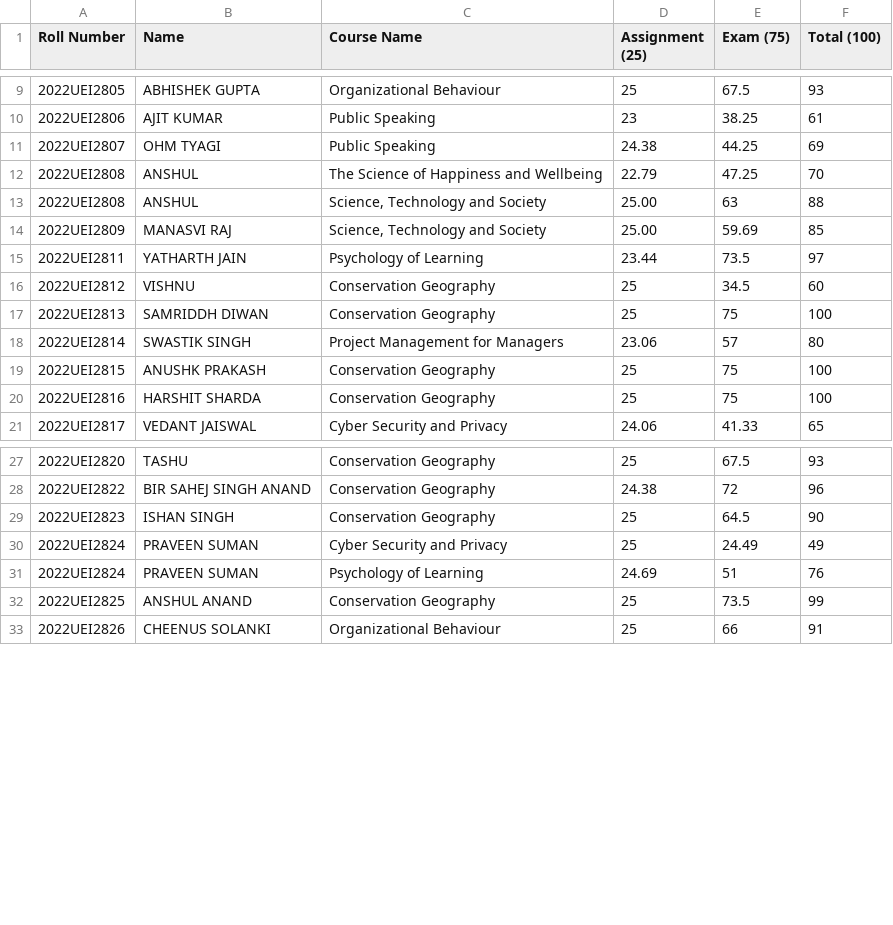
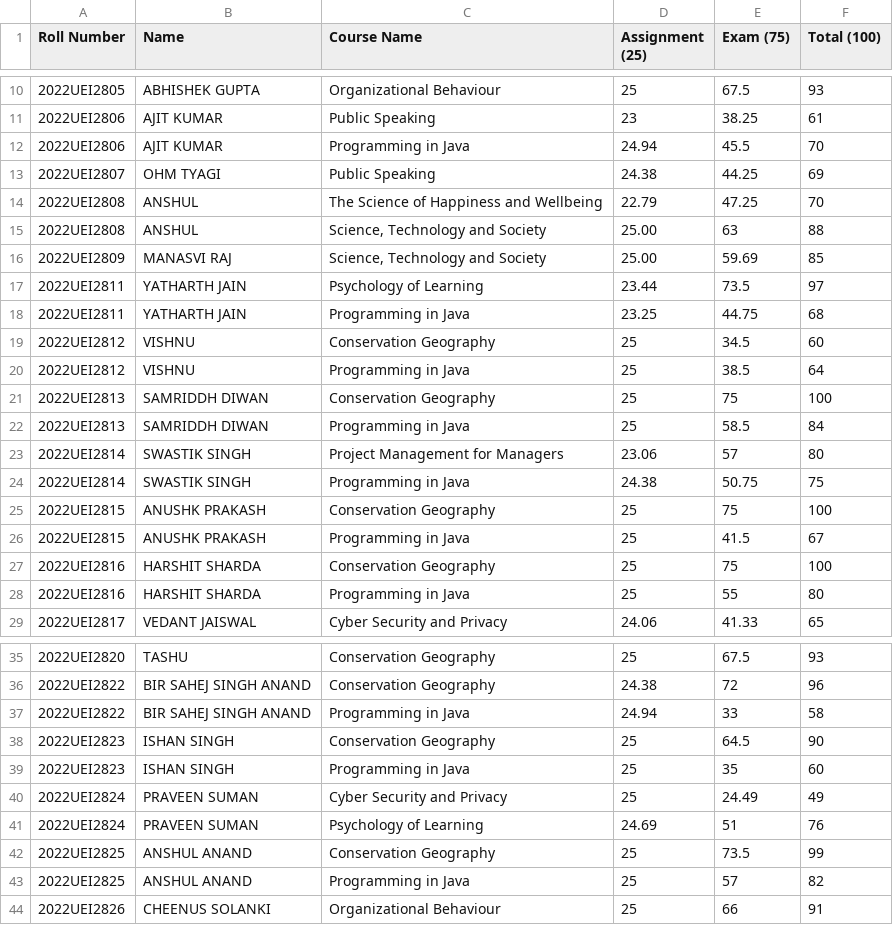
Before and after one commit to h-sharda/Marks, a CSV file: results.csv, drawn as a sheet; only a part is shown, gaps mark what is left out; the diff covers the shown part only; the diff names each change by its address in the sheet, - before the commit and + after, or states it on an @@ line.

Commit message:
java

```diff
--- a/results.csv
+++ b/results.csv
+row 12: 2022UEI2806 | AJIT KUMAR | Programming in Java | 24.94 | 45.5 | 70
+row 18: 2022UEI2811 | YATHARTH JAIN | Programming in Java | 23.25 | 44.75 | 68
+row 20: 2022UEI2812 | VISHNU | Programming in Java | 25 | 38.5 | 64
+row 22: 2022UEI2813 | SAMRIDDH DIWAN | Programming in Java | 25 | 58.5 | 84
+row 24: 2022UEI2814 | SWASTIK SINGH | Programming in Java | 24.38 | 50.75 | 75
+row 26: 2022UEI2815 | ANUSHK PRAKASH | Programming in Java | 25 | 41.5 | 67
+row 28: 2022UEI2816 | HARSHIT SHARDA | Programming in Java | 25 | 55 | 80
+row 37: 2022UEI2822 | BIR SAHEJ SINGH ANAND | Programming in Java | 24.94 | 33 | 58
+row 39: 2022UEI2823 | ISHAN SINGH | Programming in Java | 25 | 35 | 60
+row 43: 2022UEI2825 | ANSHUL ANAND | Programming in Java | 25 | 57 | 82
```
Also changed, not shown: 14 added rows elsewhere in this file, 1 other file.
